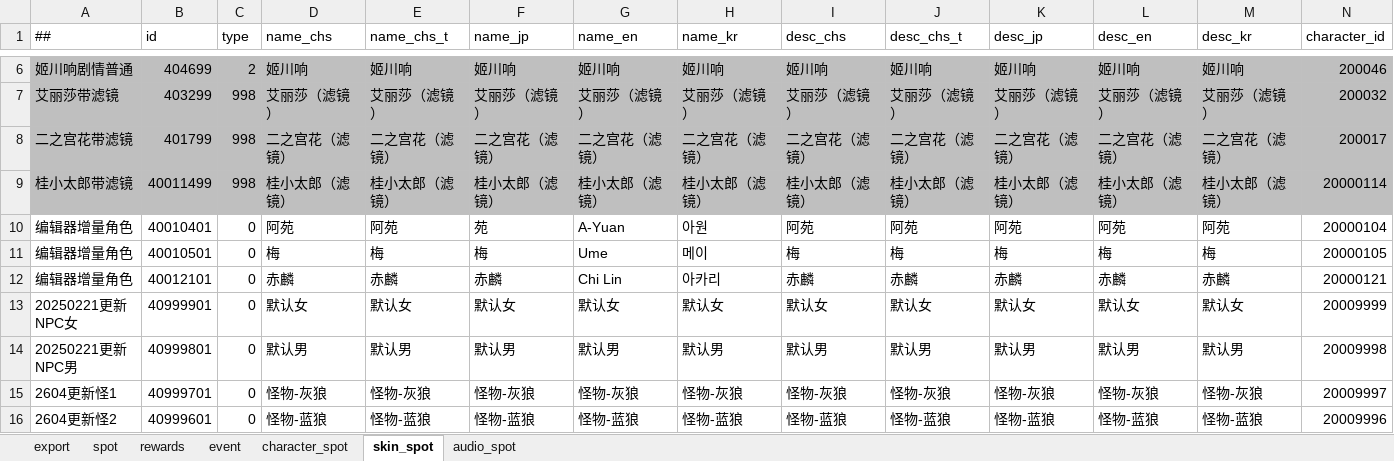
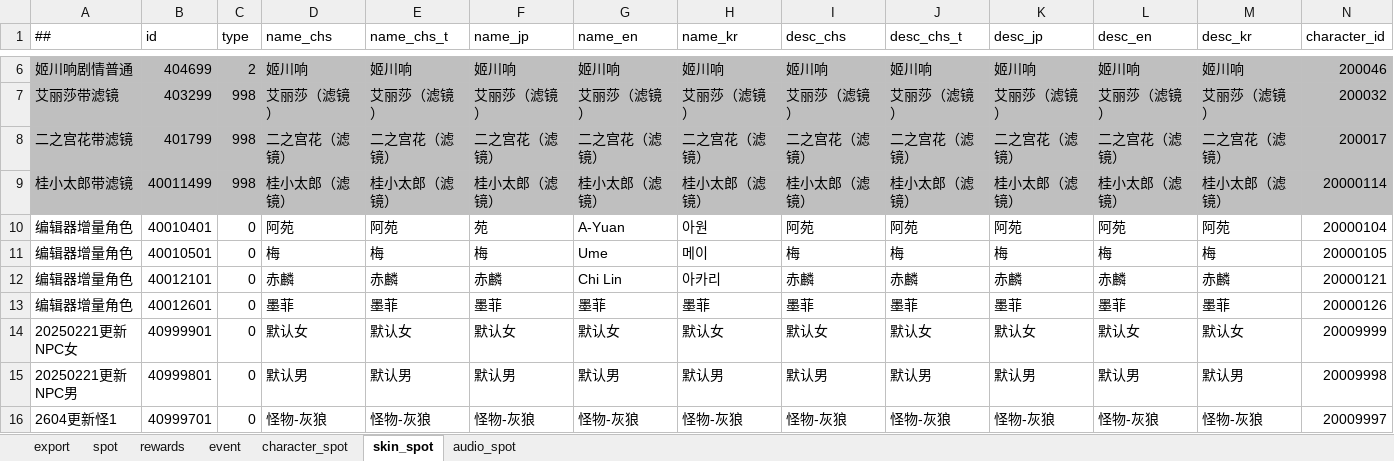
Before and after one commit to ZSKWorld/quehun, an Excel workbook: source/bin/excel/spot.xlsx, sheet skin_spot, drawn as a sheet; only a part is shown, gaps mark what is left out; the shorter side is filled out with more unchanged rows; values as stored, in another font and other column widths than the file's, no borders; rows hold the shown columns only; the diff names each change by its address in the sheet, - before the commit and + after, or states it on an @@ line.

```diff
--- a/source/bin/excel/spot.xlsx (sheet skin_spot)
+++ b/source/bin/excel/spot.xlsx (sheet skin_spot)
+row 13: 编辑器增量角色 | 40012601 | 0 | 墨菲 | 墨菲 | 墨菲 | 墨菲 | 墨菲 | 墨菲 | 墨菲 | 墨菲 | 墨菲 | 墨菲 | 20000126
```
Also changed, not shown: sheet character_spot, sheet spot, sheet rewards, sheet audio_spot, source/bin/excel/activity.xlsx, source/bin/excel/item_definition.xlsx, 12 other files.
